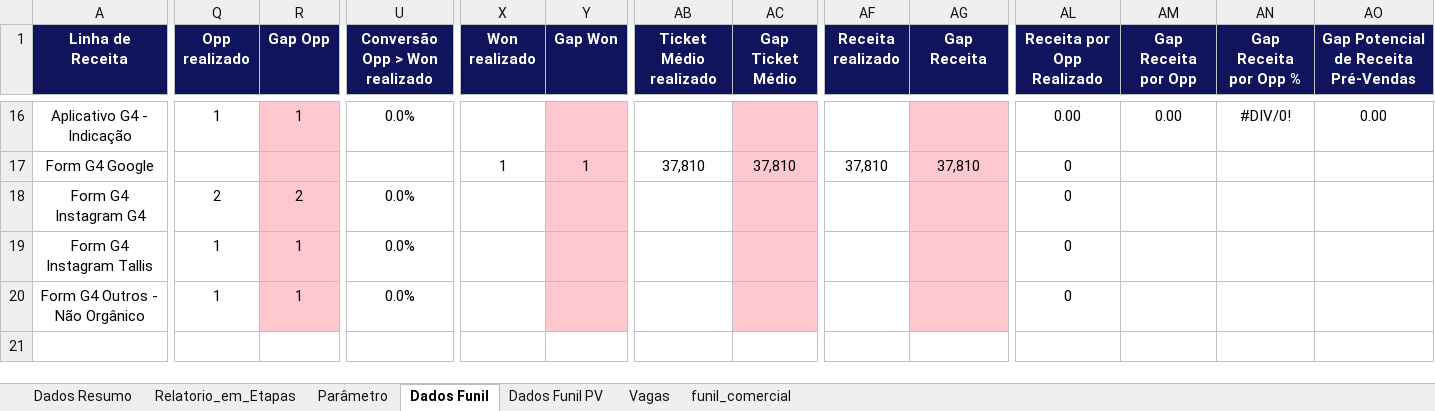
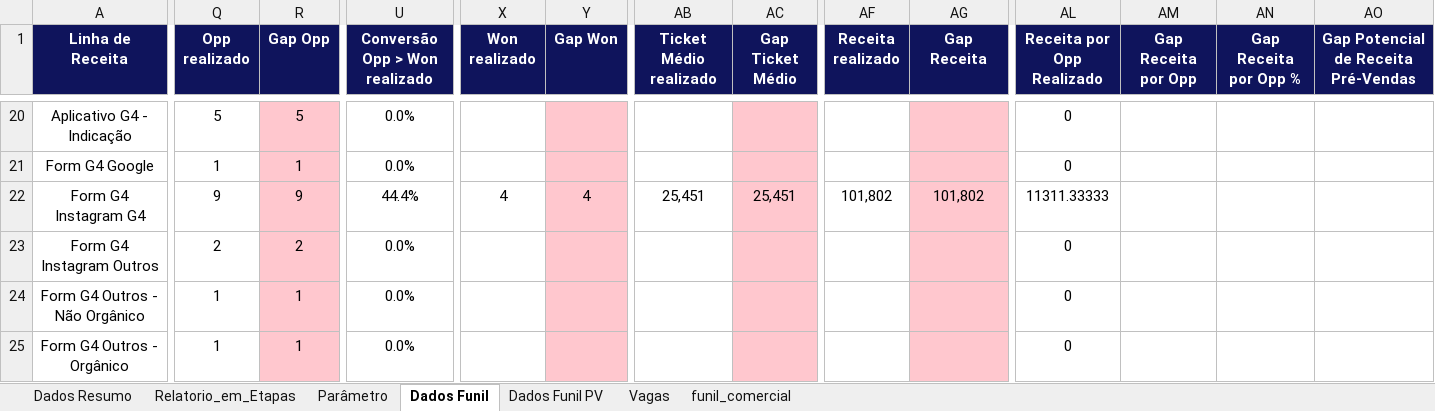
Before and after one commit to marcelohfms/n8n, an Excel workbook: relatorio_n8n.xlsx, sheet Dados Funil, drawn as a sheet; only a part is shown, gaps mark what is left out; values as stored, in another font and other column widths than the file's, no borders; charts and pictures and conditional formats not drawn; removed rows and columns are numbered as before the commit, all else as after; rows hold the shown columns only; the diff covers the shown part only; the diff names each change by its address in the sheet, - before the commit and + after, or states it on an @@ line.

Commit message:
Update sheet

```diff
--- a/relatorio_n8n.xlsx (sheet Dados Funil)
+++ b/relatorio_n8n.xlsx (sheet Dados Funil)
-Q20 (Opp realizado): 1
+Q20 (Opp realizado): 5
-R20 (Gap Opp): 1
+R20 (Gap Opp): 5
-AL20 (Receita por Opp Realizado): 0.00
+AL20 (Receita por Opp Realizado): 0
-AM20 (Gap Receita por Opp): 0.00
+AM20 (Gap Receita por Opp): (empty)
-AN20 (Gap Receita por Opp %): #DIV/0!
+AN20 (Gap Receita por Opp %): (empty)
-AO20: 0.00
+AO20: (empty)
-Q21 (Opp realizado): (empty)
+Q21 (Opp realizado): 1
-R21 (Gap Opp): (empty)
+R21 (Gap Opp): 1
-U21 (Conversão Opp > Won realizado): (empty)
+U21 (Conversão Opp > Won realizado): 0.0%
-X21 (Won realizado): 1
+X21 (Won realizado): (empty)
-Y21 (Gap Won): 1
+Y21 (Gap Won): (empty)
-AB21 (Ticket Médio realizado): 37,810
+AB21 (Ticket Médio realizado): (empty)
-AC21 (Gap Ticket Médio): 37,810
+AC21 (Gap Ticket Médio): (empty)
-AF21 (Receita realizado): 37,810
+AF21 (Receita realizado): (empty)
-AG21 (Gap Receita): 37,810
+AG21 (Gap Receita): (empty)
+row 22: Form G4 Instagram G4 | 9 | 9 | 44.4% | 4 | 4 | 25,451 | 25,451 | 101,802 | 101,802 | 11311.33333
-A23 (Linha de Receita): Form G4 Instagram G4
+A23 (Linha de Receita): Form G4 Instagram Outros
-row 19: Form G4 Instagram Tallis | 1 | 1 | 0.0% |  |  |  |  |  |  | 0
+row 25: Form G4 Outros - Orgânico | 1 | 1 | 0.0% |  |  |  |  |  |  | 0
```
Also changed, not shown: 12 added rows, 8 removed rows and 148 edited cells elsewhere in this sheet, sheet Relatorio_em_Etapas, sheet Dados Resumo, sheet Parâmetro, formulas that keep their value.
